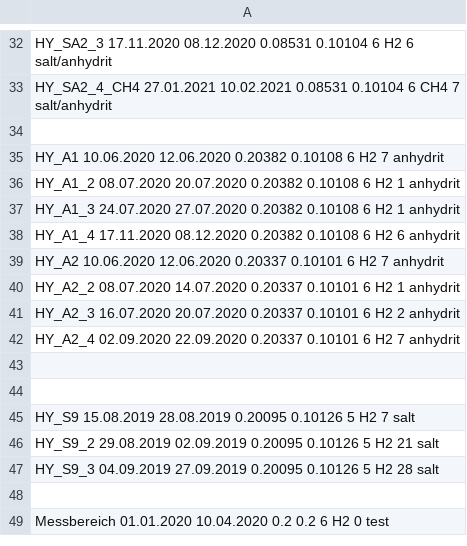
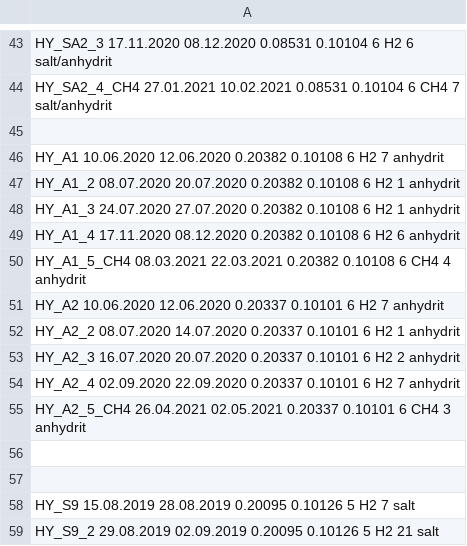
Before and after one commit to kirchma/perm, a CSV file: database.csv, drawn as a sheet; only a part is shown, gaps mark what is left out; the shorter side is filled out with more unchanged rows; the diff covers the shown part only.

```diff
--- a/database.csv
+++ b/database.csv
@@ -38,2 +49,3 @@ HY_A1_3 24.07.2020 27.07.2020 0.20382 0.10108 6 H2 1 anhydrit
 HY_A1_4 17.11.2020 08.12.2020 0.20382 0.10108 6 H2 6 anhydrit
+HY_A1_5_CH4 08.03.2021 22.03.2021 0.20382 0.10108 6 CH4 4 anhydrit
 HY_A2 10.06.2020 12.06.2020 0.20337 0.10101 6 H2 7 anhydrit
@@ -42,2 +54,3 @@ HY_A2_3 16.07.2020 20.07.2020 0.20337 0.10101 6 H2 2 anhydrit
 HY_A2_4 02.09.2020 22.09.2020 0.20337 0.10101 6 H2 7 anhydrit
+HY_A2_5_CH4 26.04.2021 02.05.2021 0.20337 0.10101 6 CH4 3 anhydrit
 
```
Also changed, not shown: 15 added rows and 2 edited cells elsewhere in this file, database_reaktor.csv, 2 other files.
